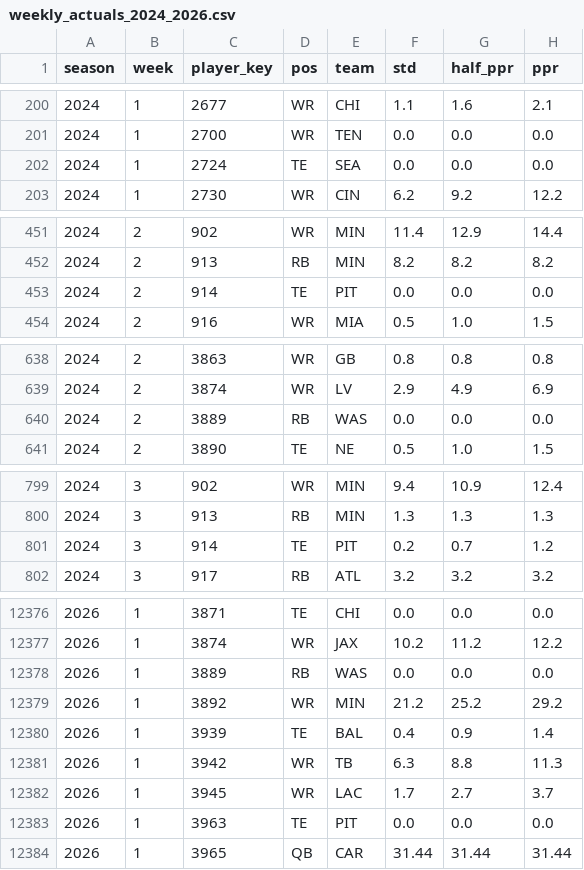
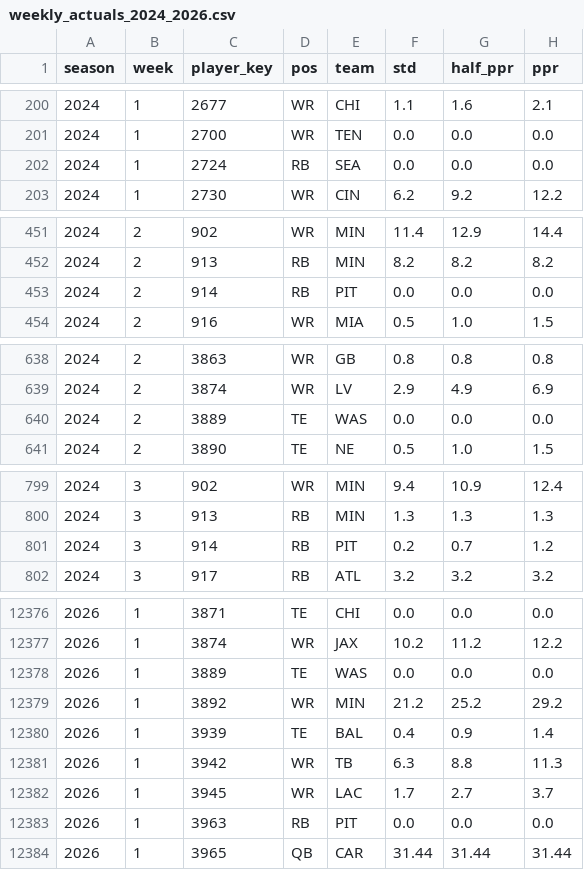
Before and after one commit to JB-barrel-droid/fantasy-tools, a CSV file: data/inputs/weekly_actuals_2024_2026.csv, drawn as a sheet; only a part is shown, gaps mark what is left out; the diff covers the shown part only.

```diff
--- a/data/inputs/weekly_actuals_2024_2026.csv
+++ b/data/inputs/weekly_actuals_2024_2026.csv
@@ -201,3 +201,3 @@ season,week,player_key,pos,team,std,half_ppr,ppr
 2024,1,2700,WR,TEN,0.0,0.0,0.0
-2024,1,2724,TE,SEA,0.0,0.0,0.0
+2024,1,2724,RB,SEA,0.0,0.0,0.0
 2024,1,2730,WR,CIN,6.2,9.2,12.2
@@ -452,3 +452,3 @@ season,week,player_key,pos,team,std,half_ppr,ppr
 2024,2,913,RB,MIN,8.2,8.2,8.2
-2024,2,914,TE,PIT,0.0,0.0,0.0
+2024,2,914,RB,PIT,0.0,0.0,0.0
 2024,2,916,WR,MIA,0.5,1.0,1.5
@@ -639,3 +639,3 @@ season,week,player_key,pos,team,std,half_ppr,ppr
 2024,2,3874,WR,LV,2.9,4.9,6.9
-2024,2,3889,RB,WAS,0.0,0.0,0.0
+2024,2,3889,TE,WAS,0.0,0.0,0.0
 2024,2,3890,TE,NE,0.5,1.0,1.5
@@ -800,3 +800,3 @@ season,week,player_key,pos,team,std,half_ppr,ppr
 2024,3,913,RB,MIN,1.3,1.3,1.3
-2024,3,914,TE,PIT,0.2,0.7,1.2
+2024,3,914,RB,PIT,0.2,0.7,1.2
 2024,3,917,RB,ATL,3.2,3.2,3.2
@@ -12377,3 +12377,3 @@ season,week,player_key,pos,team,std,half_ppr,ppr
 2026,1,3874,WR,JAX,10.2,11.2,12.2
-2026,1,3889,RB,WAS,0.0,0.0,0.0
+2026,1,3889,TE,WAS,0.0,0.0,0.0
 2026,1,3892,WR,MIN,21.2,25.2,29.2
@@ -12382,3 +12382,3 @@ season,week,player_key,pos,team,std,half_ppr,ppr
 2026,1,3945,WR,LAC,1.7,2.7,3.7
-2026,1,3963,TE,PIT,0.0,0.0,0.0
+2026,1,3963,RB,PIT,0.0,0.0,0.0
 2026,1,3965,QB,CAR,31.44,31.44,31.44
```
Also changed, not shown: 65 edited cells elsewhere in this file, data/inputs/espn_weekly_projections_2026.csv, 1 other file.
